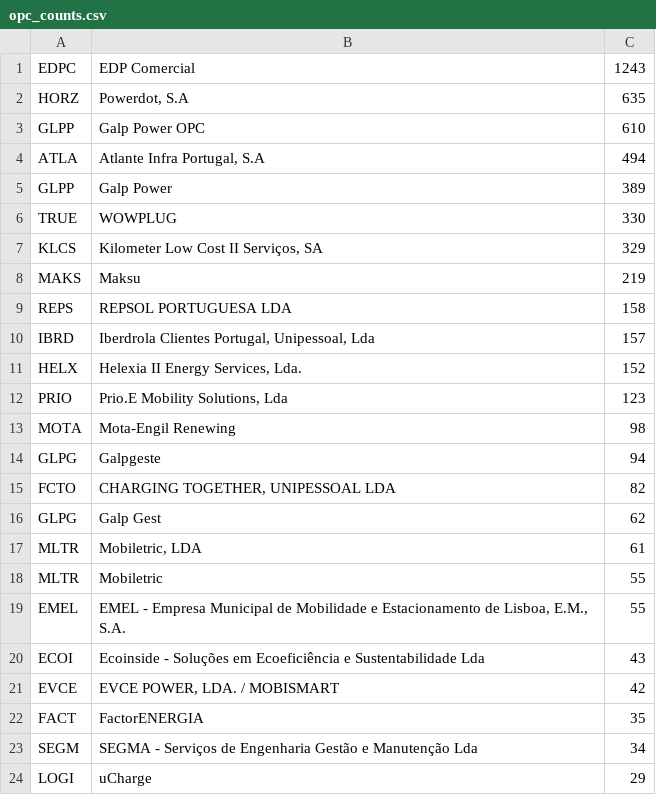
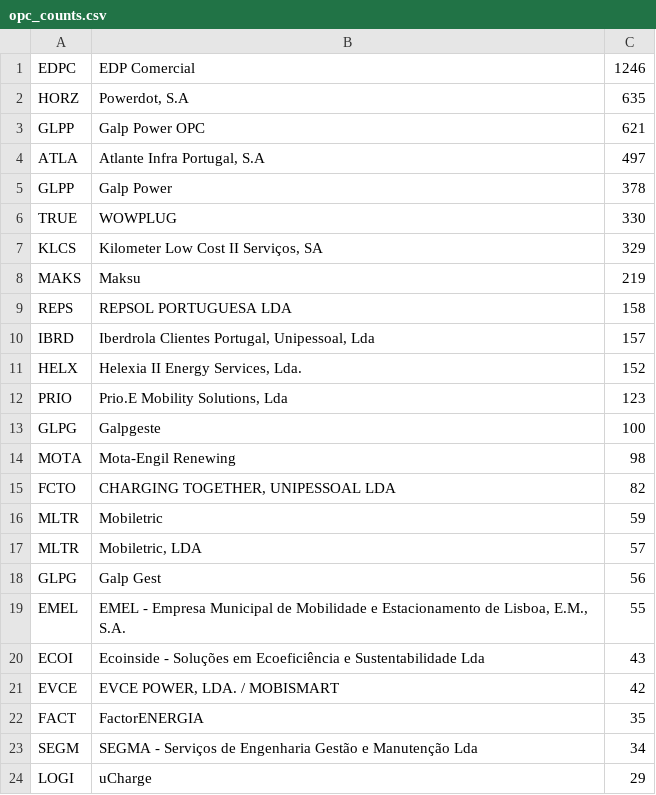
Before and after one commit to avataranedotas/get_NAP_mobie, a CSV file: opc_counts.csv, drawn as a sheet; only a part is shown.

```diff
--- a/opc_counts.csv
+++ b/opc_counts.csv
@@ -1,6 +1,6 @@
-EDPC;EDP Comercial;1243
+EDPC;EDP Comercial;1246
 HORZ;Powerdot, S.A;635
-GLPP;Galp Power OPC;610
-ATLA;Atlante Infra Portugal, S.A;494
-GLPP;Galp Power;389
+GLPP;Galp Power OPC;621
+ATLA;Atlante Infra Portugal, S.A;497
+GLPP;Galp Power;378
 TRUE;WOWPLUG;330
@@ -12,8 +12,8 @@ HELX;Helexia II Energy Services, Lda.;152
 PRIO;Prio.E Mobility Solutions, Lda;123
+GLPG;Galpgeste;100
 MOTA;Mota-Engil Renewing;98
-GLPG;Galpgeste;94
 FCTO;CHARGING TOGETHER, UNIPESSOAL LDA;82
-GLPG;Galp Gest;62
-MLTR;Mobiletric, LDA;61
-MLTR;Mobiletric;55
+MLTR;Mobiletric;59
+MLTR;Mobiletric, LDA;57
+GLPG;Galp Gest;56
 EMEL;EMEL - Empresa Municipal de Mobilidade e Estacionamento de Lisboa, E.M., S.A.;55
```
Also changed, not shown: prefix_counts.csv, 6 other files.
